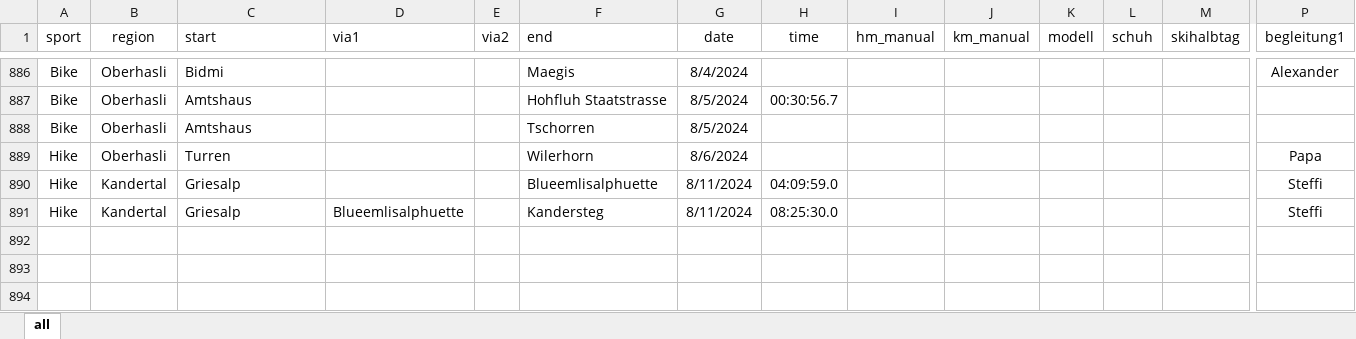
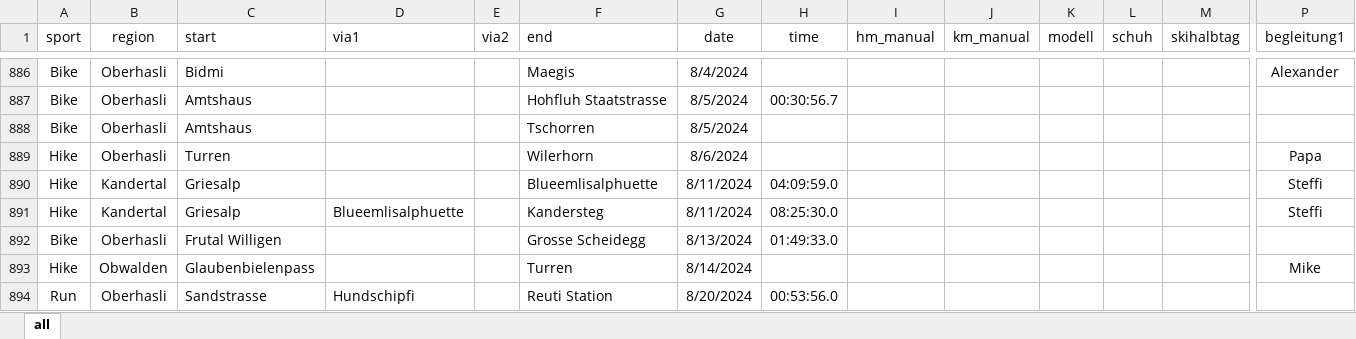
Before and after one commit to rufi77/running, an Excel workbook: data/touren.xlsx, sheet all, drawn as a sheet; only a part is shown, gaps mark what is left out; values as stored, in another font and other column widths than the file's, no borders; conditional formats not drawn; rows hold the shown columns only; the diff names each change by its address in the sheet, - before the commit and + after, or states it on an @@ line.

```diff
--- a/data/touren.xlsx (sheet all)
+++ b/data/touren.xlsx (sheet all)
+row 892: Bike | Oberhasli | Frutal Willigen |  |  | Grosse Scheidegg | 8/13/2024 | 01:49:33.0
+row 893: Hike | Obwalden | Glaubenbielenpass |  |  | Turren | 8/14/2024 |  |  |  |  |  |  | Mike
+row 894: Run | Oberhasli | Sandstrasse | Hundschipfi |  | Reuti Station | 8/20/2024 | 00:53:56.0
```
Also changed, not shown: data/hm.xlsx, 10 other files.
